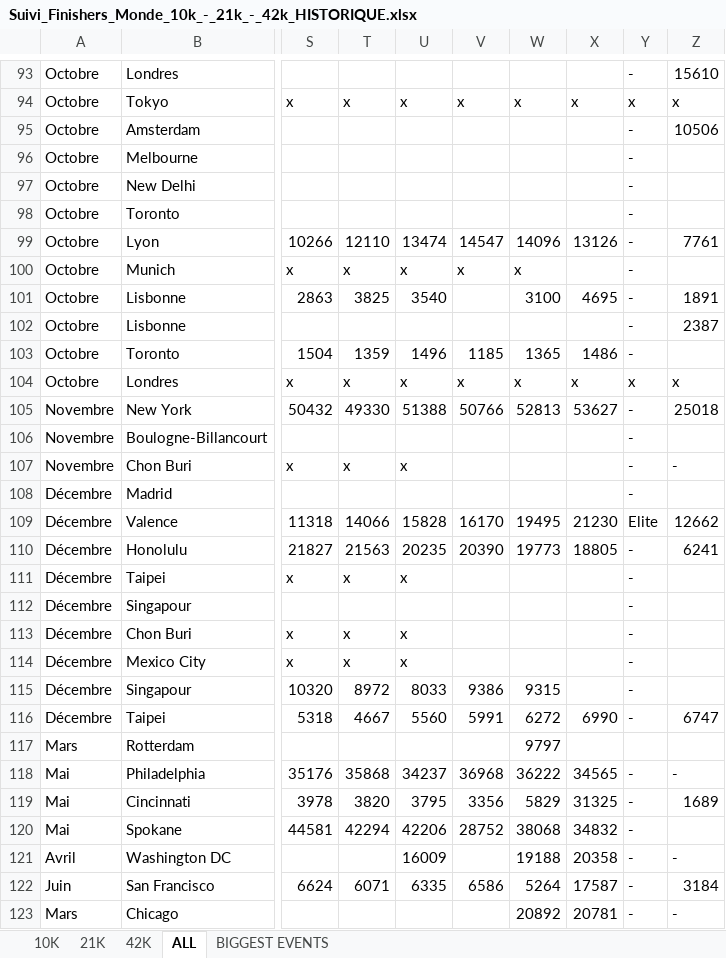
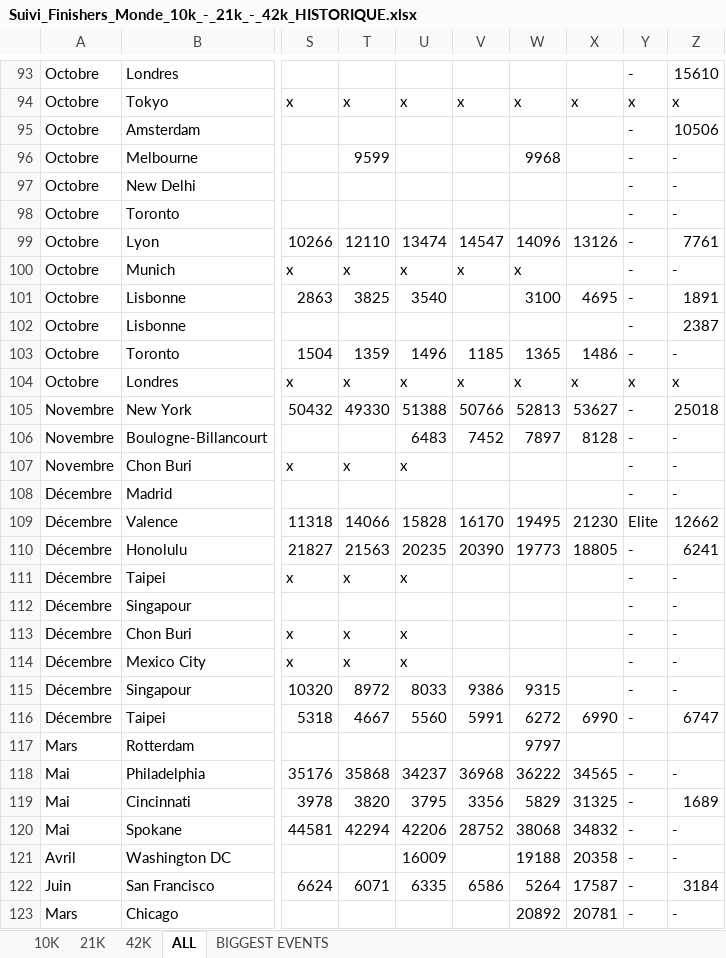
Before and after one commit to mathbrn/datapace-dashboard, an Excel workbook: Suivi_Finishers_Monde_10k_-_21k_-_42k_HISTORIQUE.xlsx, sheet ALL, drawn as a sheet; only a part is shown, gaps mark what is left out; values as stored, in another font and other column widths than the file's, no borders; the diff covers the shown part only; the diff names each change by its address in the sheet, - before the commit and + after, or states it on an @@ line.

```diff
--- a/Suivi_Finishers_Monde_10k_-_21k_-_42k_HISTORIQUE.xlsx (sheet ALL)
+++ b/Suivi_Finishers_Monde_10k_-_21k_-_42k_HISTORIQUE.xlsx (sheet ALL)
-T96: (empty)
+T96: 9599
-W96: (empty)
+W96: 9968
-Z96:Z98: (empty)
+Z96:Z98: -
-Z100: (empty)
+Z100: -
-Z103: (empty)
+Z103: -
-U106: (empty)
+U106: 6483
-V106: (empty)
+V106: 7452
-W106: (empty)
+W106: 7897
-X106: (empty)
+X106: 8128
-Z106: (empty)
+Z106: -
-Z108: (empty)
+Z108: -
-Z111:Z115: (empty)
+Z111:Z115: -
-Z120: (empty)
+Z120: -
```
Also changed, not shown: 103 edited cells elsewhere in this sheet, 8 other files.
